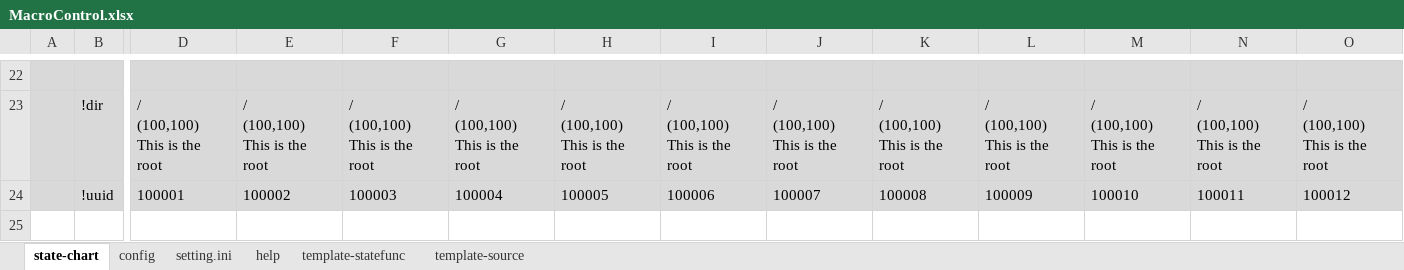
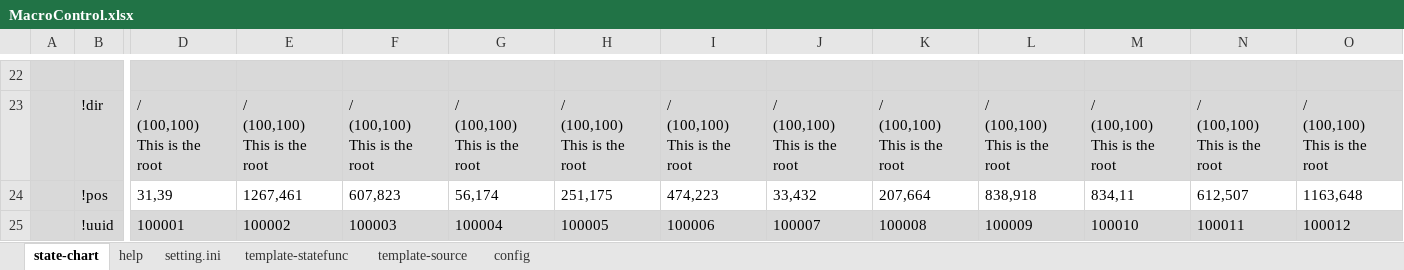
Before and after one commit to NNNIC/psgg-converter, an Excel workbook: psggConverter/psggConverterLib/sm/MacroControl.xlsx, sheet state-chart, drawn as a sheet; only a part is shown, gaps mark what is left out; values as stored, in another font and other column widths than the file's, no borders; rows hold the shown columns only; the diff names each change by its address in the sheet, - before the commit and + after, or states it on an @@ line.

```diff
--- a/psggConverter/psggConverterLib/sm/MacroControl.xlsx (sheet state-chart)
+++ b/psggConverter/psggConverterLib/sm/MacroControl.xlsx (sheet state-chart)
@@ sheet tab order changed: state-chart | help | setting.ini | template-statefunc | template-source | config @@
+row 24:  | !pos | 31,39 | 1267,461 | 607,823 | 56,174 | 251,175 | 474,223 | 33,432 | 207,664 | 838,918 | 834,11 | 612,507 | 1163,648
```
Also changed, not shown: sheet help, sheet setting.ini, sheet template-statefunc, sheet template-source, sheet config, 7 other files.
